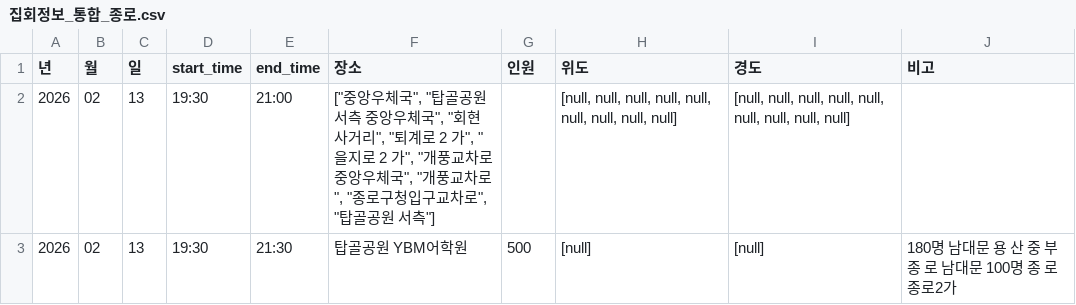
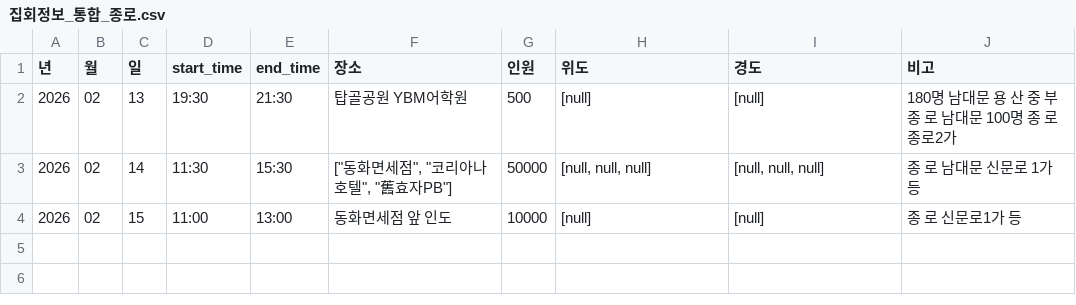
Before and after one commit to MinhaKim02/protest-crawling-database, a CSV file: data/집회정보_통합_종로.csv, drawn as a sheet; removed rows and columns are numbered as before the commit, all else as after; the diff names each change by its address in the sheet, - before the commit and + after, or states it on an @@ line.

```diff
--- a/data/집회정보_통합_종로.csv
+++ b/data/집회정보_통합_종로.csv
-row 2: 2026 | 02 | 13 | 19:30 | 21:00 | ["중앙우체국", "탑골공원 서측 중앙우체국", "회현사거리", "퇴계로 2 가", "을지로 2 가", "개풍교차로 중앙우체국", "개풍교차로", "종로구청입구교차로", "탑골공원 서측"] |  | [null, null, null, null, null, null, null, null, null] | [null, null, null, null, null, null, null, null, null]
+row 3: 2026 | 02 | 14 | 11:30 | 15:30 | ["동화면세점", "코리아나호텔", "舊효자PB"] | 50000 | [null, null, null] | [null, null, null] | 종 로 남대문 신문로 1가 등
+row 4: 2026 | 02 | 15 | 11:00 | 13:00 | 동화면세점 앞 인도 | 10000 | [null] | [null] | 종 로 신문로1가 등
```
Also changed, not shown: data/집회정보_통합.csv.
